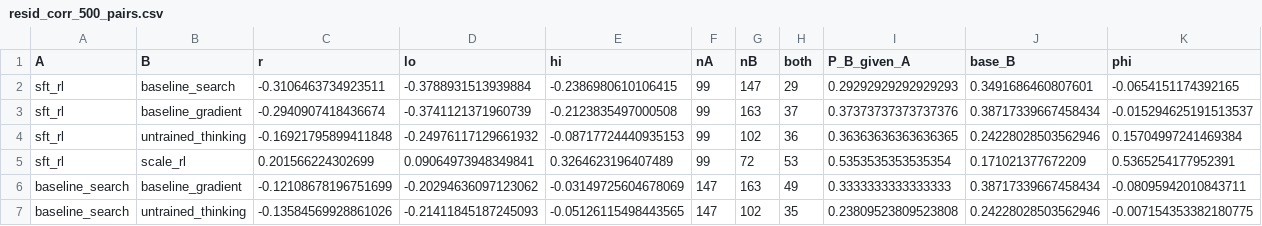
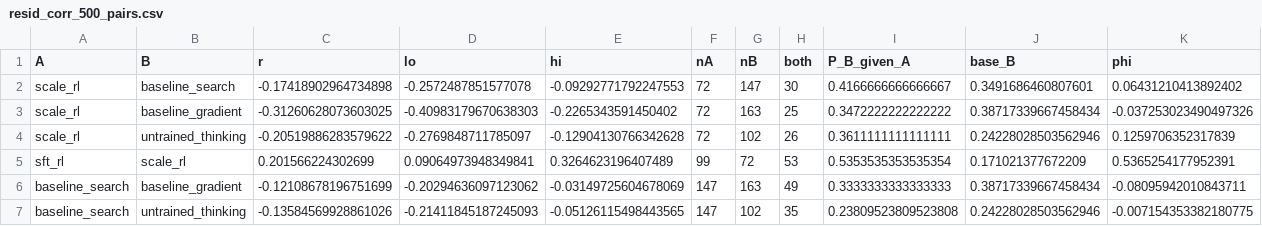
Before and after one commit to emeraldant/WSP-Gym, a CSV file: discovery/experiments/outputs/R0Q3/resid_corr_500_pairs.csv, drawn as a sheet; removed rows and columns are numbered as before the commit, all else as after; the diff names each change by its address in the sheet, - before the commit and + after, or states it on an @@ line.

```diff
--- a/discovery/experiments/outputs/R0Q3/resid_corr_500_pairs.csv
+++ b/discovery/experiments/outputs/R0Q3/resid_corr_500_pairs.csv
-row 2: sft_rl | baseline_search | -0.3106463734923511 | -0.3788931513939884 | -0.2386980610106415 | 99 | 147 | 29 | 0.29292929292929293 | 0.3491686460807601 | -0.0654151174392165
-row 3: sft_rl | baseline_gradient | -0.2940907418436674 | -0.3741121371960739 | -0.2123835497000508 | 99 | 163 | 37 | 0.37373737373737376 | 0.38717339667458434 | -0.015294625191513537
-row 4: sft_rl | untrained_thinking | -0.16921795899411848 | -0.24976117129661932 | -0.08717724440935153 | 99 | 102 | 36 | 0.36363636363636365 | 0.24228028503562946 | 0.15704997241469384
+row 2: scale_rl | baseline_search | -0.17418902964734898 | -0.2572487851577078 | -0.09292771792247553 | 72 | 147 | 30 | 0.4166666666666667 | 0.3491686460807601 | 0.06431210413892402
+row 3: scale_rl | baseline_gradient | -0.31260628073603025 | -0.40983179670638303 | -0.2265343591450402 | 72 | 163 | 25 | 0.3472222222222222 | 0.38717339667458434 | -0.037253023490497326
+row 4: scale_rl | untrained_thinking | -0.20519886283579622 | -0.2769848711785097 | -0.12904130766342628 | 72 | 102 | 26 | 0.3611111111111111 | 0.24228028503562946 | 0.1259706352317839
```
Also changed, not shown: discovery/experiments/outputs/R0Q3/fail_by_family_500.csv, discovery/experiments/outputs/R0Q3/fail_by_fault_500.csv, 16 other files.
